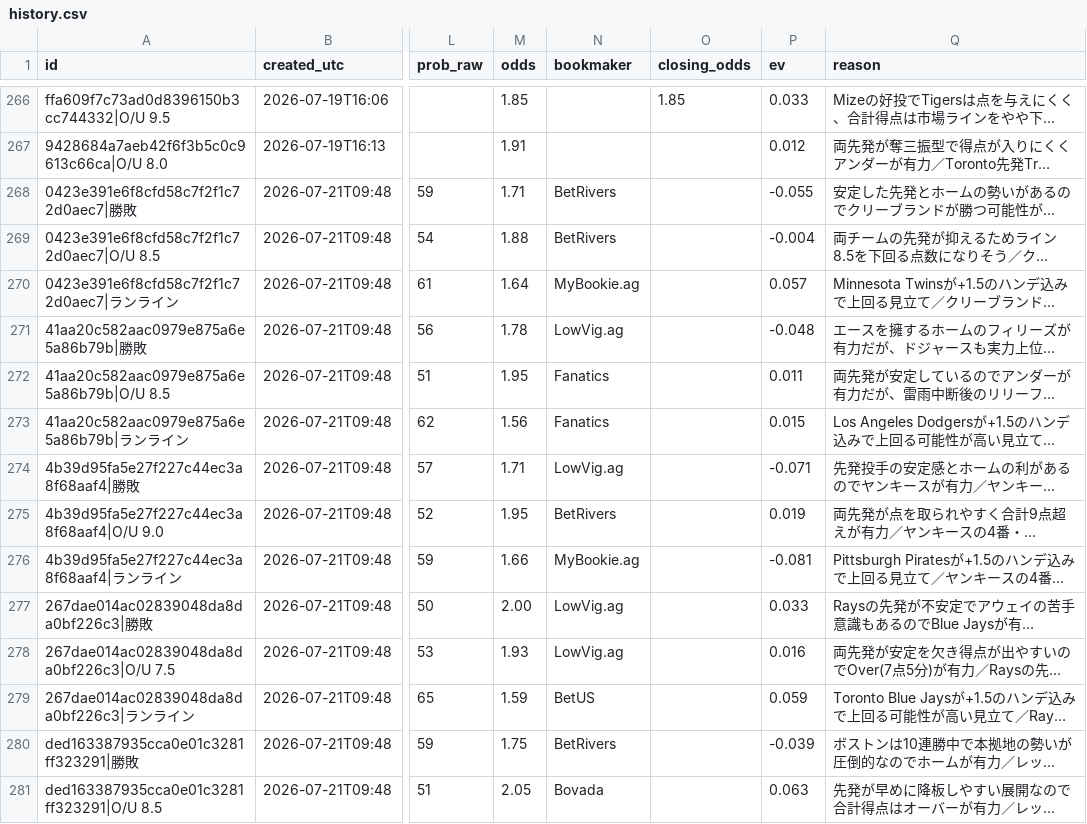
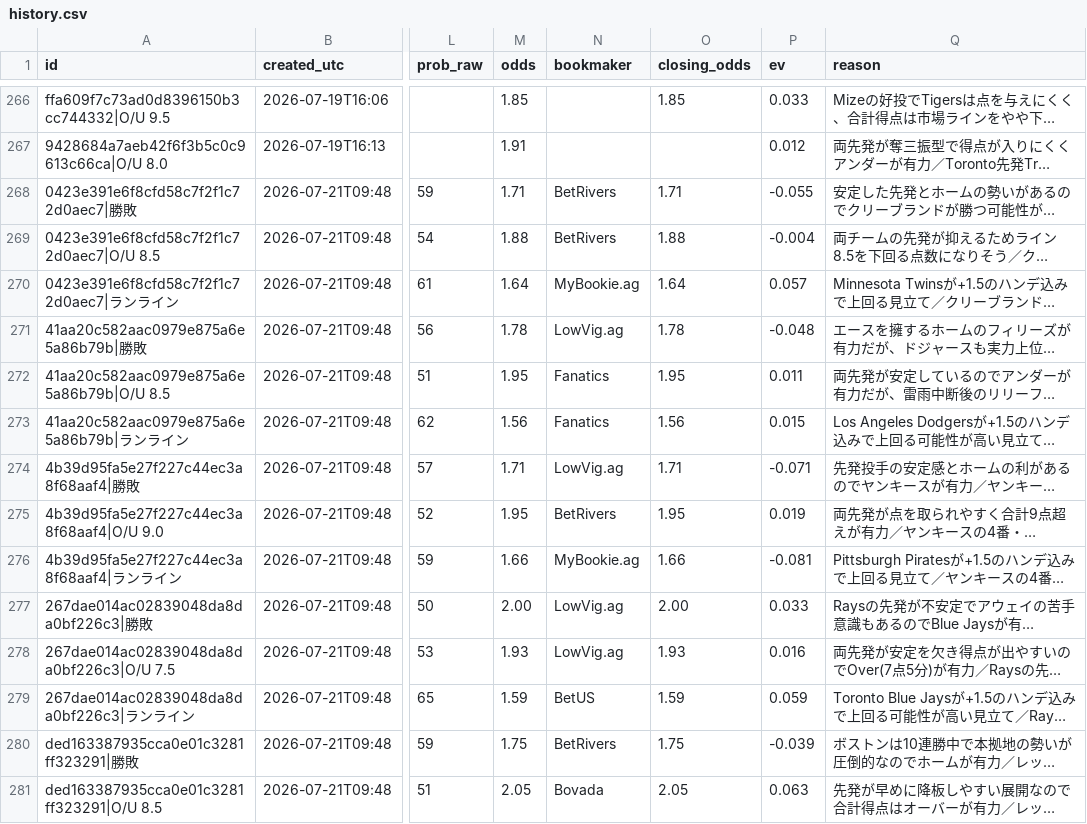
Before and after one commit to initialey/wc-bet-tracker, a CSV file: data/history.csv, drawn as a sheet; only a part is shown, gaps mark what is left out; long unchanged cells end in …; the diff covers the shown part only; the diff names each change by its address in the sheet, - before the commit and + after, or states it on an @@ line.

```diff
--- a/data/history.csv
+++ b/data/history.csv
-O268 (closing_odds): (empty)
+O268 (closing_odds): 1.71
-O269 (closing_odds): (empty)
+O269 (closing_odds): 1.88
-O270 (closing_odds): (empty)
+O270 (closing_odds): 1.64
-O271 (closing_odds): (empty)
+O271 (closing_odds): 1.78
-O272 (closing_odds): (empty)
+O272 (closing_odds): 1.95
-O273 (closing_odds): (empty)
+O273 (closing_odds): 1.56
-O274 (closing_odds): (empty)
+O274 (closing_odds): 1.71
-O275 (closing_odds): (empty)
+O275 (closing_odds): 1.95
-O276 (closing_odds): (empty)
+O276 (closing_odds): 1.66
-O277 (closing_odds): (empty)
+O277 (closing_odds): 2.00
-O278 (closing_odds): (empty)
+O278 (closing_odds): 1.93
-O279 (closing_odds): (empty)
+O279 (closing_odds): 1.59
-O280 (closing_odds): (empty)
+O280 (closing_odds): 1.75
-O281 (closing_odds): (empty)
+O281 (closing_odds): 2.05
```
Also changed, not shown: 31 edited cells elsewhere in this file, 3 other files.
